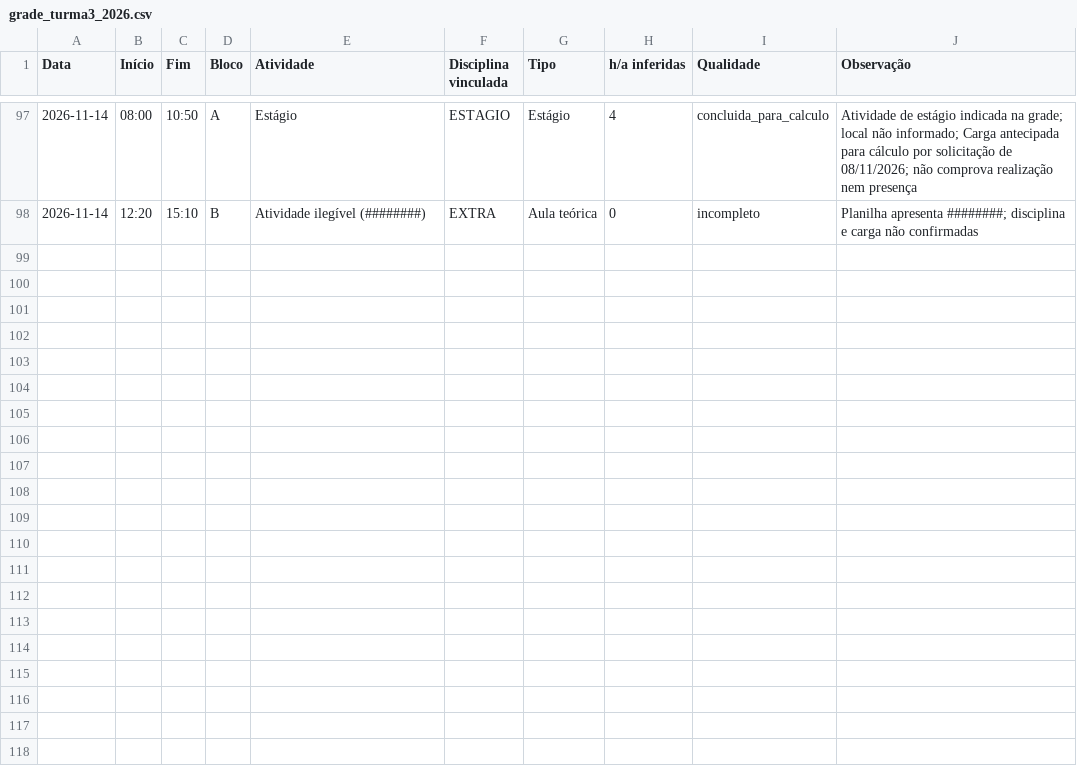
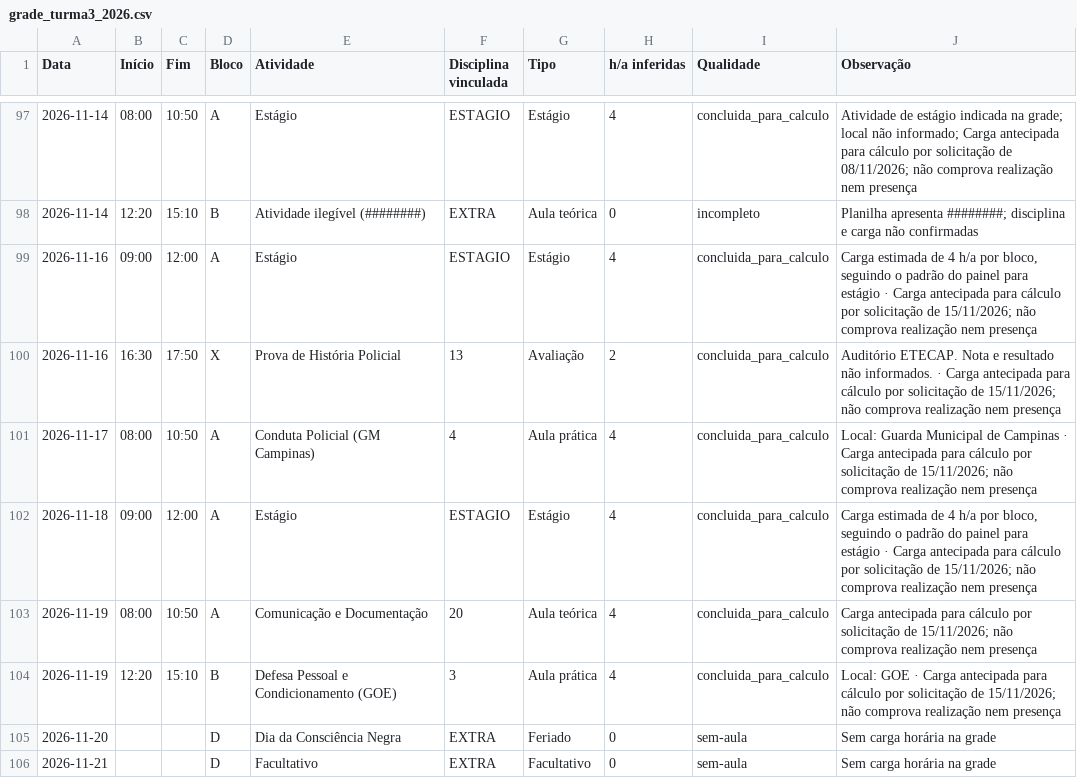
Before and after one commit to JosueCarpino/painel-acadepol-ip-2026, a CSV file: grade_turma3_2026.csv, drawn as a sheet; only a part is shown, gaps mark what is left out; the diff names each change by its address in the sheet, - before the commit and + after, or states it on an @@ line.

Commit message:
Atualiza grade ACADEPOL de 16 a 21 de novembro para cálculo

```diff
--- a/grade_turma3_2026.csv
+++ b/grade_turma3_2026.csv
+row 99: 2026-11-16 | 09:00 | 12:00 | A | Estágio | ESTAGIO | Estágio | 4 | concluida_para_calculo | Carga estimada de 4 h/a por bloco, seguindo o padrão do painel para estágio · Carga antecipada para cálculo por solicitação de 15/11/2026; não comprova realização nem presença
+row 100: 2026-11-16 | 16:30 | 17:50 | X | Prova de História Policial | 13 | Avaliação | 2 | concluida_para_calculo | Auditório ETECAP. Nota e resultado não informados. · Carga antecipada para cálculo por solicitação de 15/11/2026; não comprova realização nem presença
+row 101: 2026-11-17 | 08:00 | 10:50 | A | Conduta Policial (GM Campinas) | 4 | Aula prática | 4 | concluida_para_calculo | Local: Guarda Municipal de Campinas · Carga antecipada para cálculo por solicitação de 15/11/2026; não comprova realização nem presença
+row 102: 2026-11-18 | 09:00 | 12:00 | A | Estágio | ESTAGIO | Estágio | 4 | concluida_para_calculo | Carga estimada de 4 h/a por bloco, seguindo o padrão do painel para estágio · Carga antecipada para cálculo por solicitação de 15/11/2026; não comprova realização nem presença
+row 103: 2026-11-19 | 08:00 | 10:50 | A | Comunicação e Documentação | 20 | Aula teórica | 4 | concluida_para_calculo | Carga antecipada para cálculo por solicitação de 15/11/2026; não comprova realização nem presença
+row 104: 2026-11-19 | 12:20 | 15:10 | B | Defesa Pessoal e Condicionamento (GOE) | 3 | Aula prática | 4 | concluida_para_calculo | Local: GOE · Carga antecipada para cálculo por solicitação de 15/11/2026; não comprova realização nem presença
+row 105: 2026-11-20 |  |  | D | Dia da Consciência Negra | EXTRA | Feriado | 0 | sem-aula | Sem carga horária na grade
+row 106: 2026-11-21 |  |  | D | Facultativo | EXTRA | Facultativo | 0 | sem-aula | Sem carga horária na grade
```
Also changed, not shown: 2 other files.
